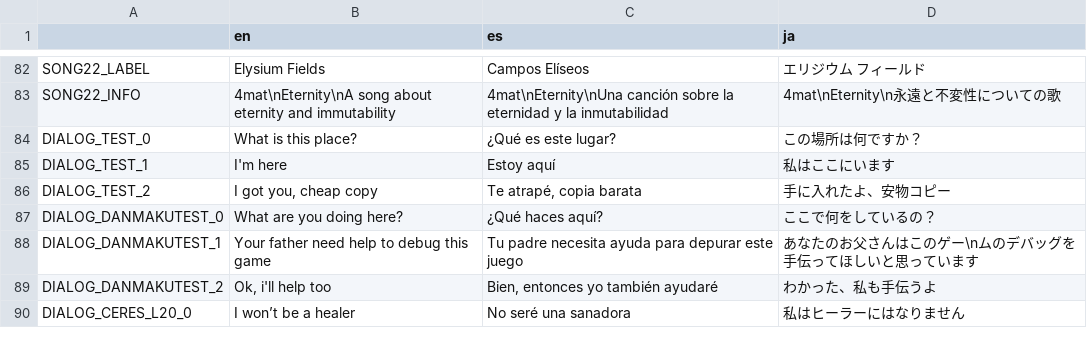
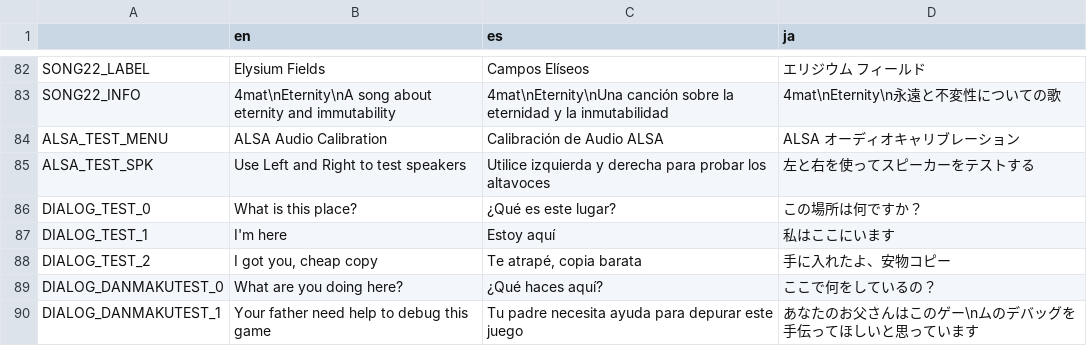
Before and after one commit to asgardius/midori-school, a CSV file: text.csv, drawn as a sheet; only a part is shown, gaps mark what is left out; the shorter side is filled out with more unchanged rows; the diff names each change by its address in the sheet, - before the commit and + after, or states it on an @@ line.

```diff
--- a/text.csv
+++ b/text.csv
+row 84: ALSA_TEST_MENU | ALSA Audio Calibration | Calibración de Audio ALSA | ALSA オーディオキャリブレーション
+row 85: ALSA_TEST_SPK | Use Left and Right to test speakers | Utilice izquierda y derecha para probar los altavoces | 左と右を使ってスピーカーをテストする
```
Also changed, not shown: 9 other files.
